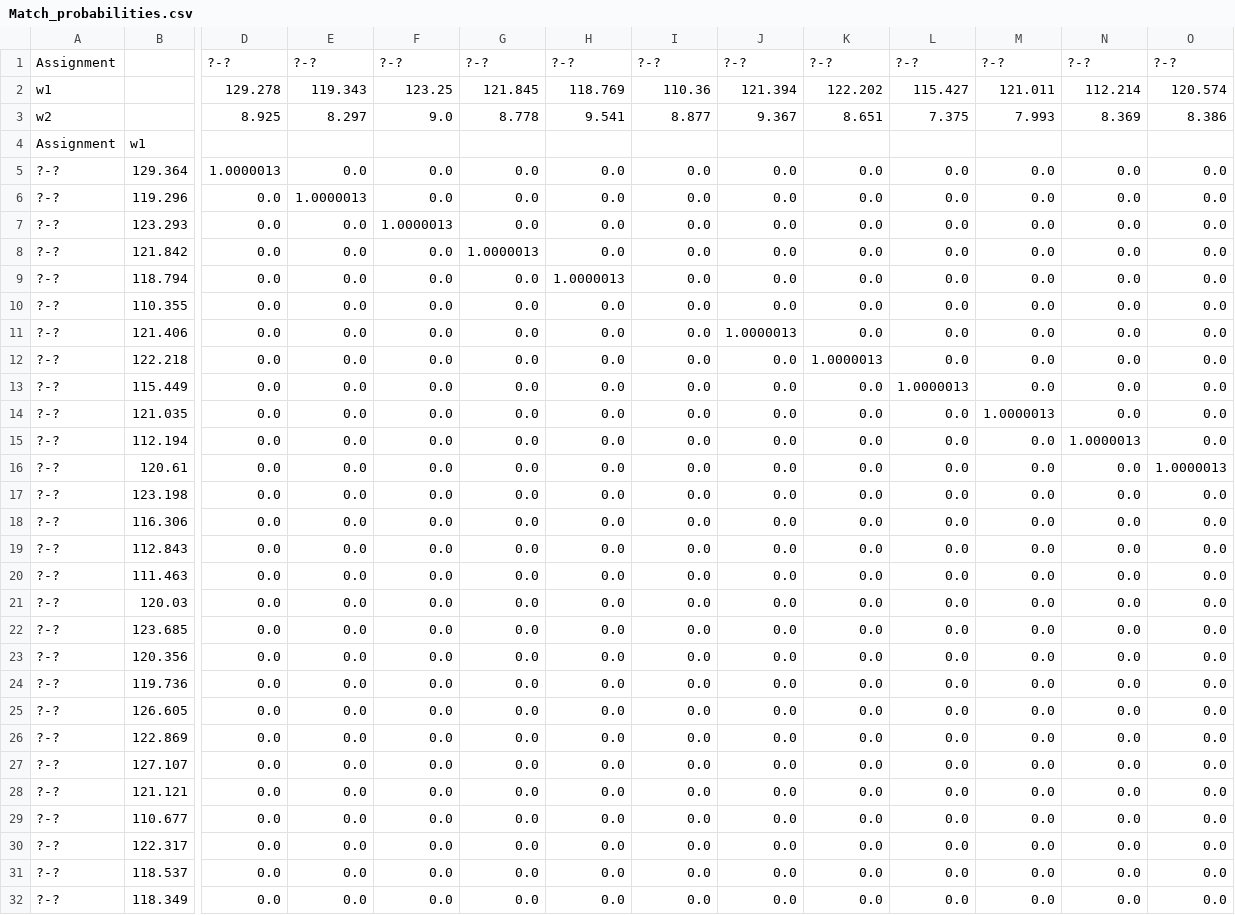
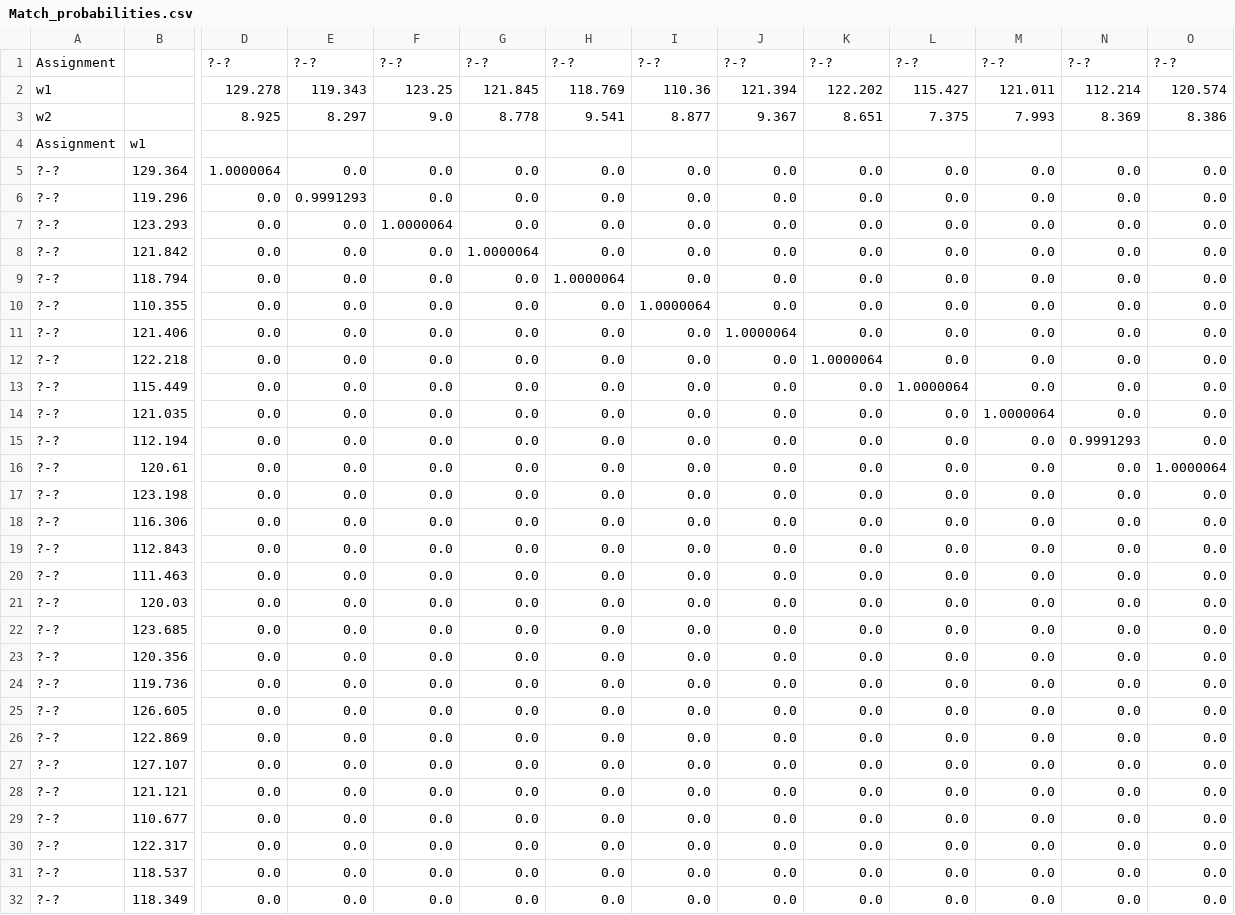
Before and after one commit to anthony-bishop-tamu/pHarmony, a CSV file: Match_probabilities.csv, drawn as a sheet; only a part is shown, gaps mark what is left out; the diff covers the shown part only; the diff names each change by its address in the sheet, - before the commit and + after, or states it on an @@ line.

```diff
--- a/Match_probabilities.csv
+++ b/Match_probabilities.csv
-D5: 1.0000013
+D5: 1.0000064
-E6: 1.0000013
+E6: 0.9991293
-F7: 1.0000013
+F7: 1.0000064
-G8: 1.0000013
+G8: 1.0000064
-H9: 1.0000013
+H9: 1.0000064
-I10: 0.0
+I10: 1.0000064
-J11: 1.0000013
+J11: 1.0000064
-K12: 1.0000013
+K12: 1.0000064
-L13: 1.0000013
+L13: 1.0000064
-M14: 1.0000013
+M14: 1.0000064
-N15: 1.0000013
+N15: 0.9991293
-O16: 1.0000013
+O16: 1.0000064
```
Also changed, not shown: 106 edited cells elsewhere in this file, CSP_probabilities.csv, 11 other files.
